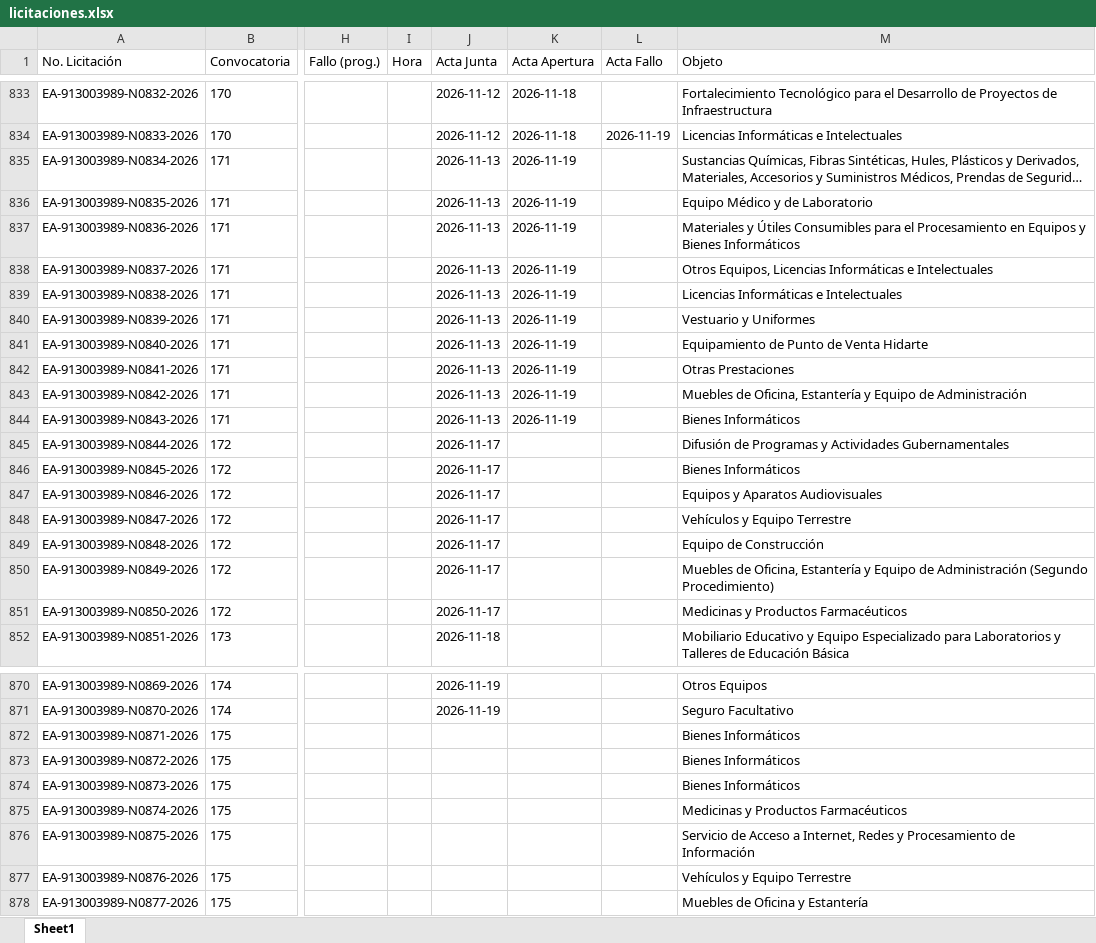
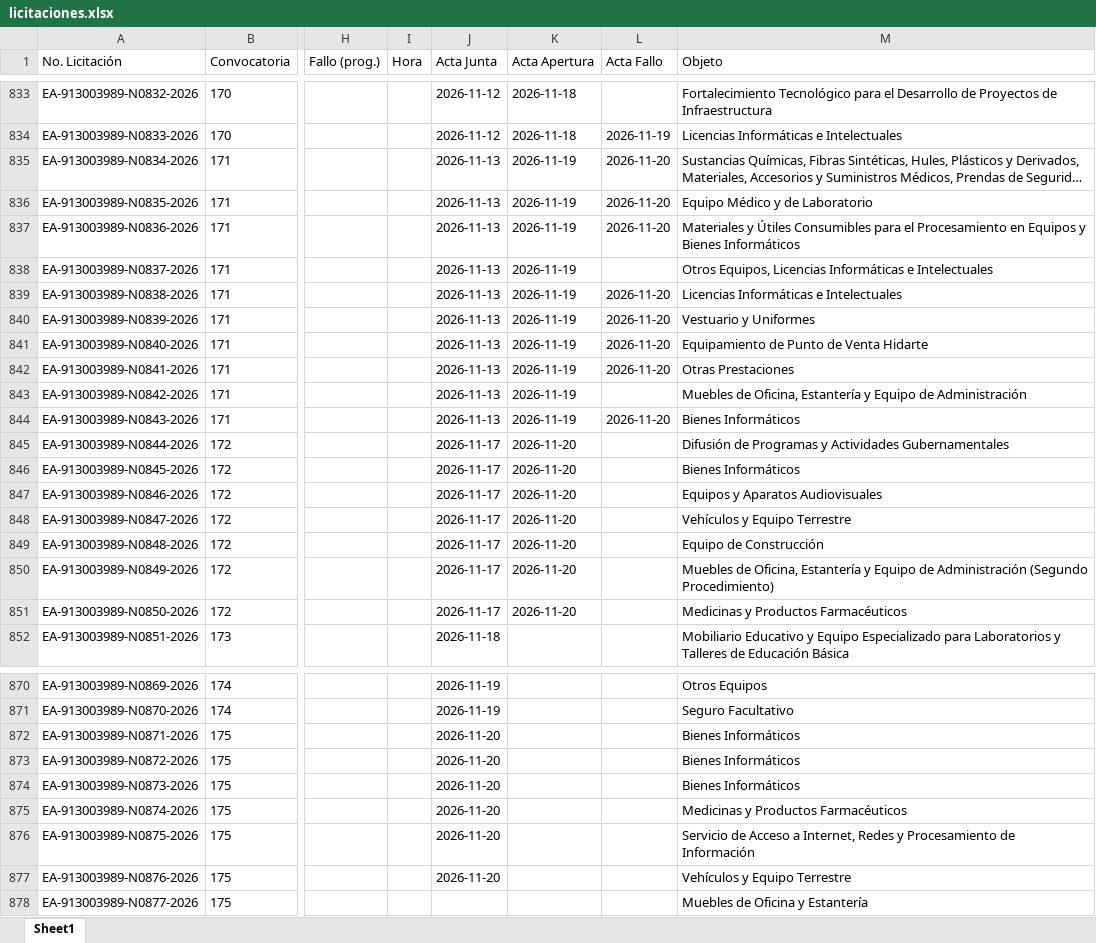
Before and after one commit to aleexroldaansftw/monitorlicitaciones, an Excel workbook: data/licitaciones.xlsx, sheet Sheet1, drawn as a sheet; only a part is shown, gaps mark what is left out; long unchanged cells end in …; values as stored, in another font and other column widths than the file's, no borders; the diff names each change by its address in the sheet, - before the commit and + after, or states it on an @@ line.

```diff
--- a/data/licitaciones.xlsx (sheet Sheet1)
+++ b/data/licitaciones.xlsx (sheet Sheet1)
-L835:L837 (Acta Fallo): (empty)
+L835:L837 (Acta Fallo): 2026-11-20
-L839:L842 (Acta Fallo): (empty)
+L839:L842 (Acta Fallo): 2026-11-20
-L844 (Acta Fallo): (empty)
+L844 (Acta Fallo): 2026-11-20
-K845:K851 (Acta Apertura): (empty)
+K845:K851 (Acta Apertura): 2026-11-20
-J872:J877 (Acta Junta): (empty)
+J872:J877 (Acta Junta): 2026-11-20
```
Also changed, not shown: 2 other files.
